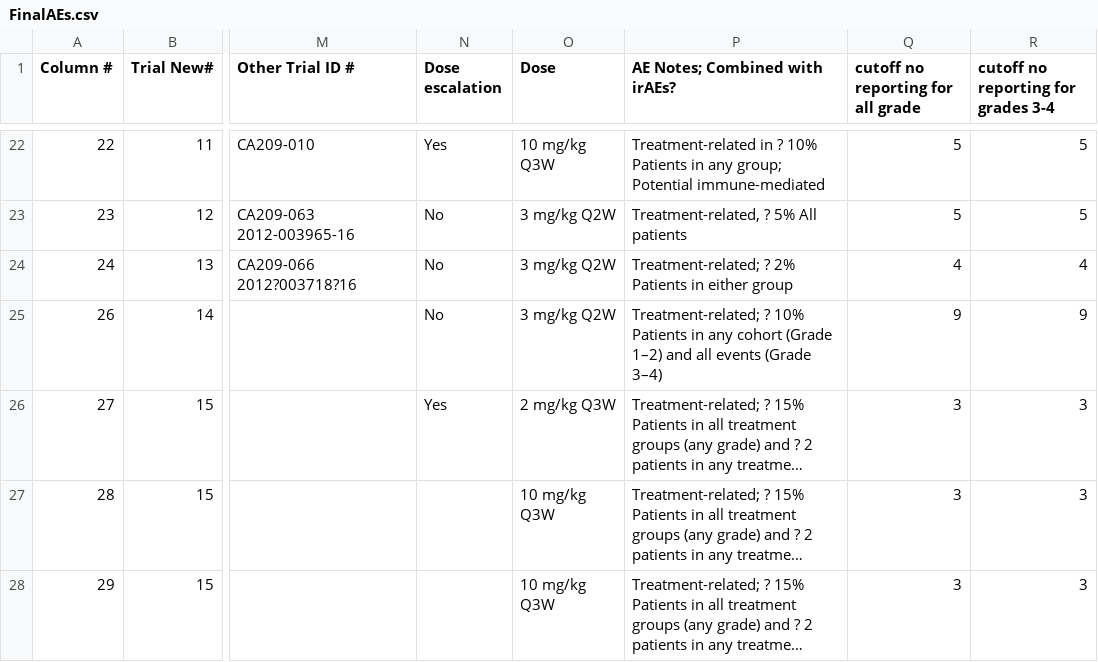
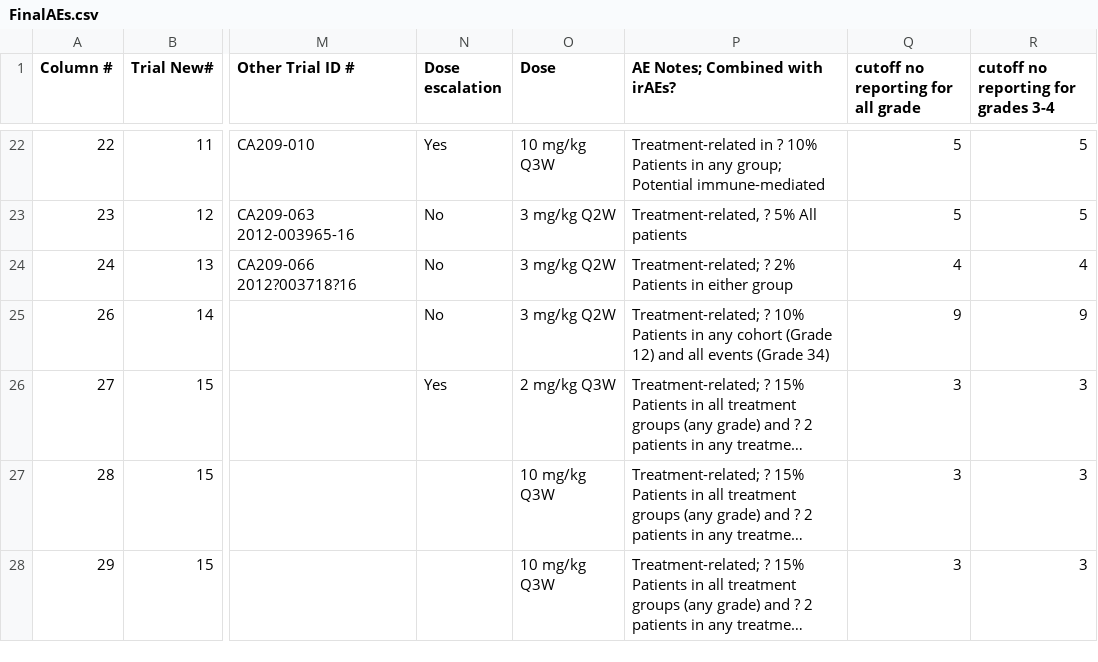
Before and after one commit to cbpeterson/sBMI, a CSV file: Data/FinalAEs.csv (was FinalAEs.csv), drawn as a sheet; only a part is shown, gaps mark what is left out; long unchanged cells end in …; the diff names each change by its address in the sheet, - before the commit and + after, or states it on an @@ line.

```diff
--- a/FinalAEs.csv
+++ b/Data/FinalAEs.csv
-P25 (AE Notes; Combined with irAEs?): …cohort (Grade 1–2) and all events (Grade 3–4)
+P25 (AE Notes; Combined with irAEs?): …cohort (Grade 12) and all events (Grade 34)
```
